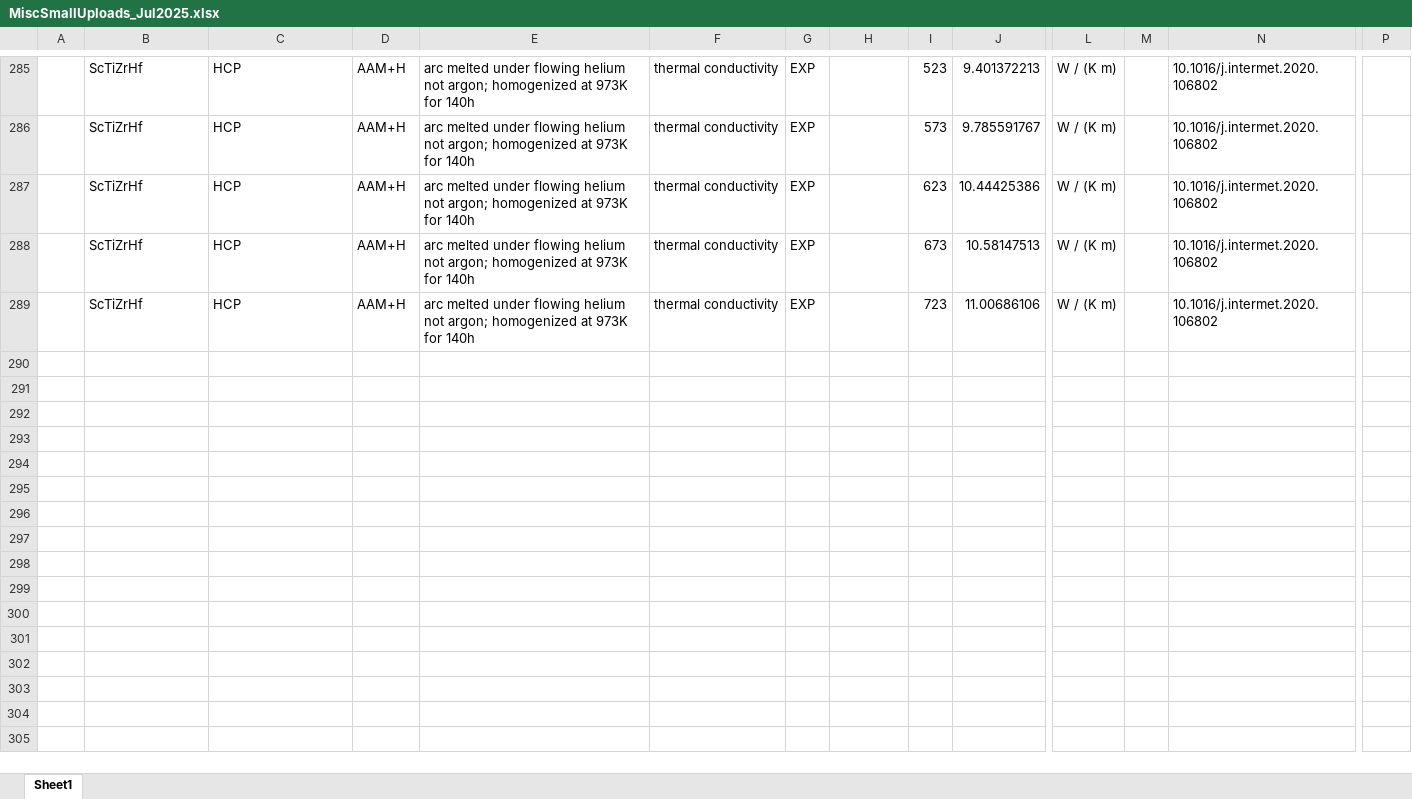
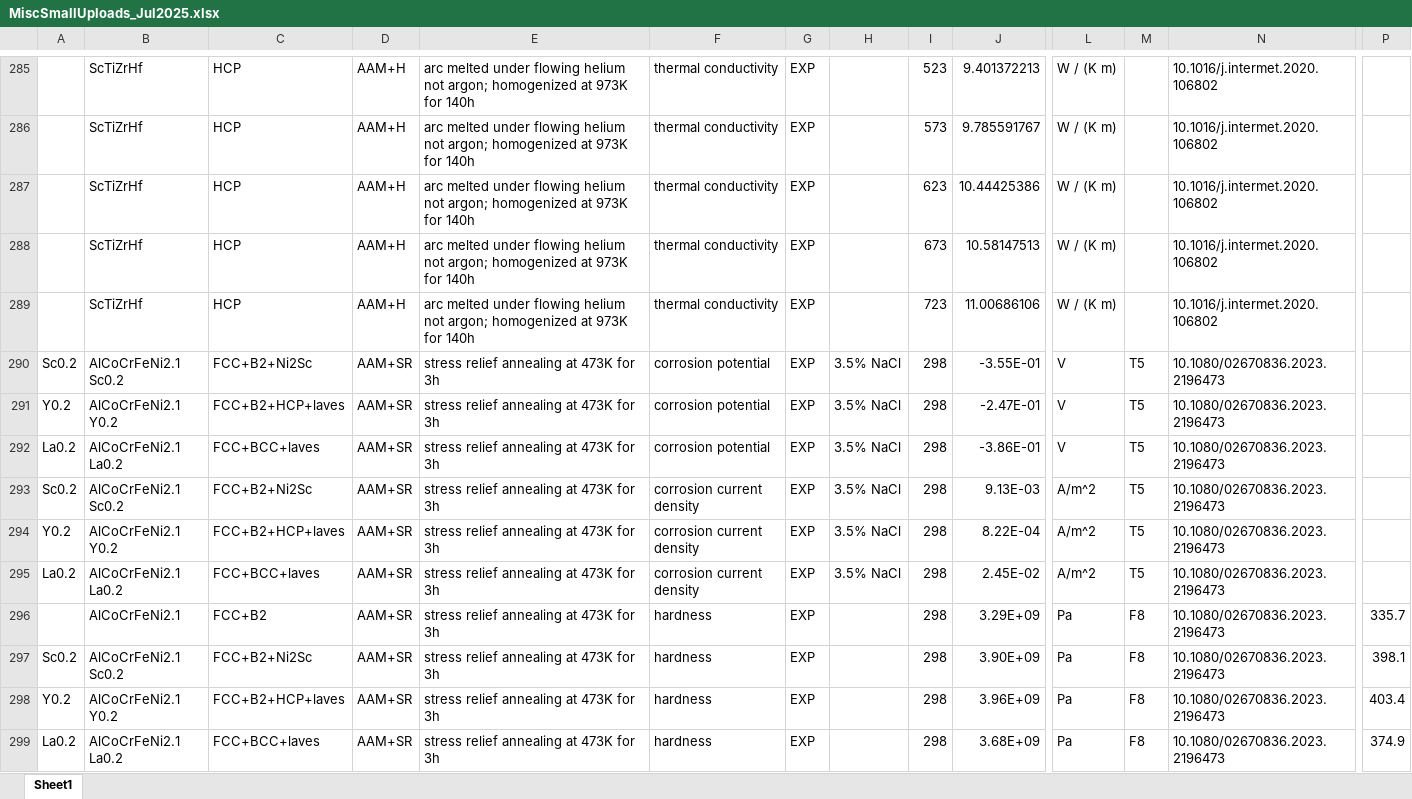
Before and after one commit to amkrajewski/ULTERA-contribute-amkrajewski, an Excel workbook: MiscSmallUploads_Jul2025.xlsx, sheet Sheet1, drawn as a sheet; only a part is shown, gaps mark what is left out; values as stored, in another font and other column widths than the file's, no borders; rows hold the shown columns only; the diff covers the shown part only; the diff names each change by its address in the sheet, - before the commit and + after, or states it on an @@ line.

Commit message:
- parsed `10.1080/02670836.2023.2196473`

```diff
--- a/MiscSmallUploads_Jul2025.xlsx (sheet Sheet1)
+++ b/MiscSmallUploads_Jul2025.xlsx (sheet Sheet1)
+row 290: Sc0.2 | AlCoCrFeNi2.1 Sc0.2 | FCC+B2+Ni2Sc | AAM+SR | stress relief annealing at 473K for 3h | corrosion potential | EXP | 3.5% NaCl | 298 | -3.55E-01 | V | T5 | 10.1080/02670836.2023.2196473
+row 291: Y0.2 | AlCoCrFeNi2.1 Y0.2 | FCC+B2+HCP+laves | AAM+SR | stress relief annealing at 473K for 3h | corrosion potential | EXP | 3.5% NaCl | 298 | -2.47E-01 | V | T5 | 10.1080/02670836.2023.2196473
+row 292: La0.2 | AlCoCrFeNi2.1 La0.2 | FCC+BCC+laves | AAM+SR | stress relief annealing at 473K for 3h | corrosion potential | EXP | 3.5% NaCl | 298 | -3.86E-01 | V | T5 | 10.1080/02670836.2023.2196473
+row 293: Sc0.2 | AlCoCrFeNi2.1 Sc0.2 | FCC+B2+Ni2Sc | AAM+SR | stress relief annealing at 473K for 3h | corrosion current density | EXP | 3.5% NaCl | 298 | 9.13E-03 | A/m^2 | T5 | 10.1080/02670836.2023.2196473
+row 294: Y0.2 | AlCoCrFeNi2.1 Y0.2 | FCC+B2+HCP+laves | AAM+SR | stress relief annealing at 473K for 3h | corrosion current density | EXP | 3.5% NaCl | 298 | 8.22E-04 | A/m^2 | T5 | 10.1080/02670836.2023.2196473
+row 295: La0.2 | AlCoCrFeNi2.1 La0.2 | FCC+BCC+laves | AAM+SR | stress relief annealing at 473K for 3h | corrosion current density | EXP | 3.5% NaCl | 298 | 2.45E-02 | A/m^2 | T5 | 10.1080/02670836.2023.2196473
+row 296:  | AlCoCrFeNi2.1 | FCC+B2 | AAM+SR | stress relief annealing at 473K for 3h | hardness | EXP |  | 298 | 3.29E+09 | Pa | F8 | 10.1080/02670836.2023.2196473 | 335.7
+row 297: Sc0.2 | AlCoCrFeNi2.1 Sc0.2 | FCC+B2+Ni2Sc | AAM+SR | stress relief annealing at 473K for 3h | hardness | EXP |  | 298 | 3.90E+09 | Pa | F8 | 10.1080/02670836.2023.2196473 | 398.1
+row 298: Y0.2 | AlCoCrFeNi2.1 Y0.2 | FCC+B2+HCP+laves | AAM+SR | stress relief annealing at 473K for 3h | hardness | EXP |  | 298 | 3.96E+09 | Pa | F8 | 10.1080/02670836.2023.2196473 | 403.4
+row 299: La0.2 | AlCoCrFeNi2.1 La0.2 | FCC+BCC+laves | AAM+SR | stress relief annealing at 473K for 3h | hardness | EXP |  | 298 | 3.68E+09 | Pa | F8 | 10.1080/02670836.2023.2196473 | 374.9
```
Also changed, not shown: 9 added rows elsewhere in this sheet.
